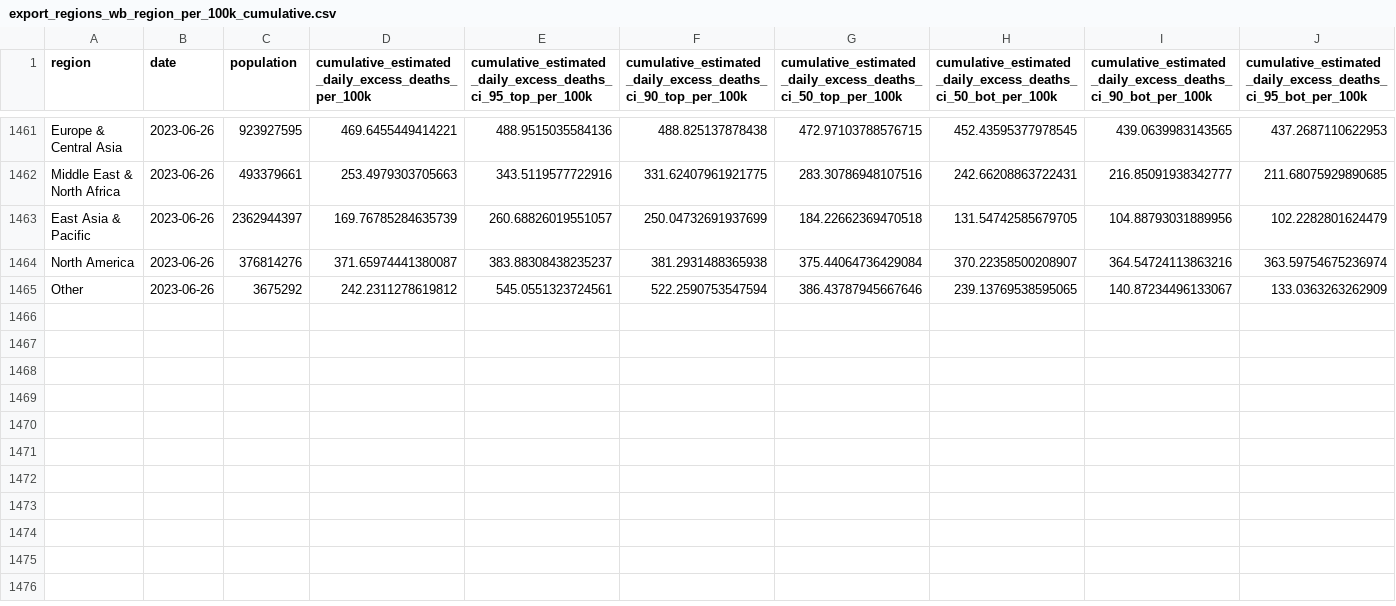
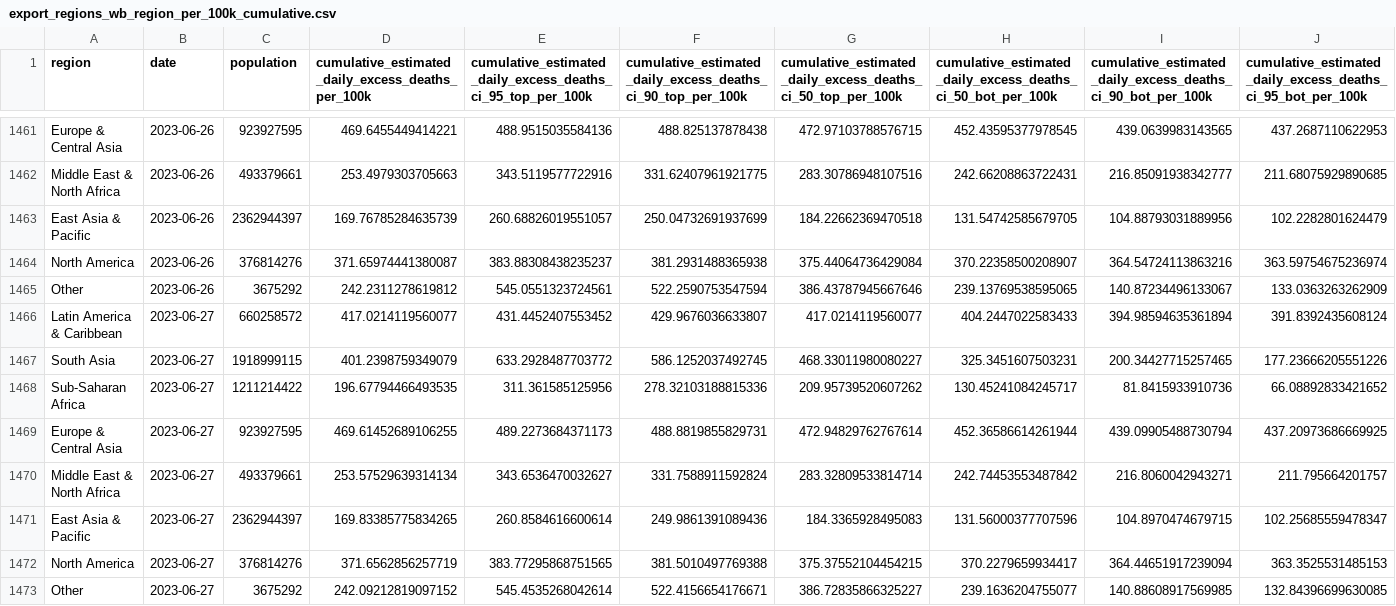
Before and after one commit to PaulMainwood/covid-19-the-economist-global-excess-deaths-model, a CSV file: output-data/output-by-alternative-regions/export_regions_wb_region_per_100k_cumulative.csv, drawn as a sheet; only a part is shown, gaps mark what is left out; rows hold the shown columns only; the diff names each change by its address in the sheet, - before the commit and + after, or states it on an @@ line.

```diff
--- a/output-data/output-by-alternative-regions/export_regions_wb_region_per_100k_cumulative.csv
+++ b/output-data/output-by-alternative-regions/export_regions_wb_region_per_100k_cumulative.csv
+row 1466: Latin America & Caribbean | 2023-06-27 | 660258572 | 417.0214119560077 | 431.4452407553452 | 429.9676036633807 | 417.0214119560077 | 404.2447022583433 | 394.98594635361894 | 391.8392435608124
+row 1467: South Asia | 2023-06-27 | 1918999115 | 401.2398759349079 | 633.2928487703772 | 586.1252037492745 | 468.33011980080227 | 325.3451607503231 | 200.34427715257465 | 177.23666205551226
+row 1468: Sub-Saharan Africa | 2023-06-27 | 1211214422 | 196.67794466493535 | 311.361585125956 | 278.32103188815336 | 209.95739520607262 | 130.45241084245717 | 81.8415933910736 | 66.08892833421652
+row 1469: Europe & Central Asia | 2023-06-27 | 923927595 | 469.61452689106255 | 489.2273684371173 | 488.8819855829731 | 472.94829762767614 | 452.36586614261944 | 439.09905488730794 | 437.20973686669925
+row 1470: Middle East & North Africa | 2023-06-27 | 493379661 | 253.57529639314134 | 343.6536470032627 | 331.7588911592824 | 283.32809533814714 | 242.74453553487842 | 216.8060042943271 | 211.795664201757
+row 1471: East Asia & Pacific | 2023-06-27 | 2362944397 | 169.83385775834265 | 260.8584616600614 | 249.9861391089436 | 184.3365928495083 | 131.56000377707596 | 104.8970474679715 | 102.25685559478347
+row 1472: North America | 2023-06-27 | 376814276 | 371.6562856257719 | 383.77295868751565 | 381.5010497769388 | 375.37552104454215 | 370.2279659934417 | 364.44651917239094 | 363.3525531485153
+row 1473: Other | 2023-06-27 | 3675292 | 242.09212819097152 | 545.4535268042614 | 522.4156654176671 | 386.72835866325227 | 239.1636204755077 | 140.88608917569985 | 132.84396699630085
```
Also changed, not shown: output-data/export_world_cumulative_histogram_data.csv, output-data/output-by-alternative-regions/export_regions_un_subregion.csv, 56 other files.
